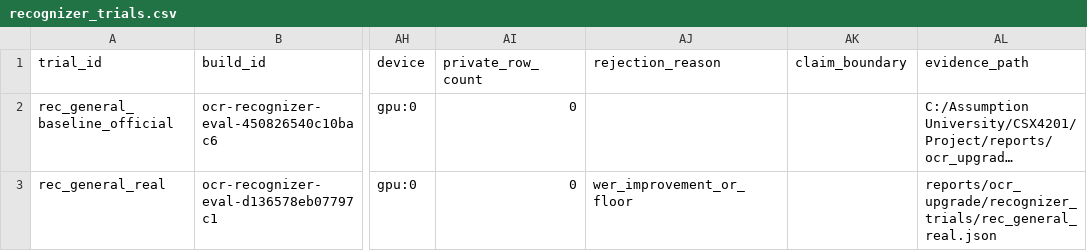
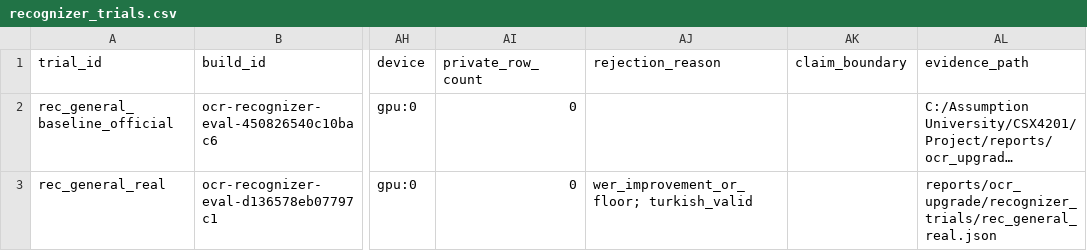
Before and after one commit to PracticalSwan/OCR-Model, a CSV file: reports/ocr_upgrade/recognizer_trials.csv, drawn as a sheet; only a part is shown, gaps mark what is left out; long unchanged cells end in …; the diff names each change by its address in the sheet, - before the commit and + after, or states it on an @@ line.

Commit message:
fix(ocr): reject Turkish recognizer regression

```diff
--- a/reports/ocr_upgrade/recognizer_trials.csv
+++ b/reports/ocr_upgrade/recognizer_trials.csv
-AJ3 (rejection_reason): wer_improvement_or_floor
+AJ3 (rejection_reason): wer_improvement_or_floor; turkish_valid
```
Also changed, not shown: 3 other files.
